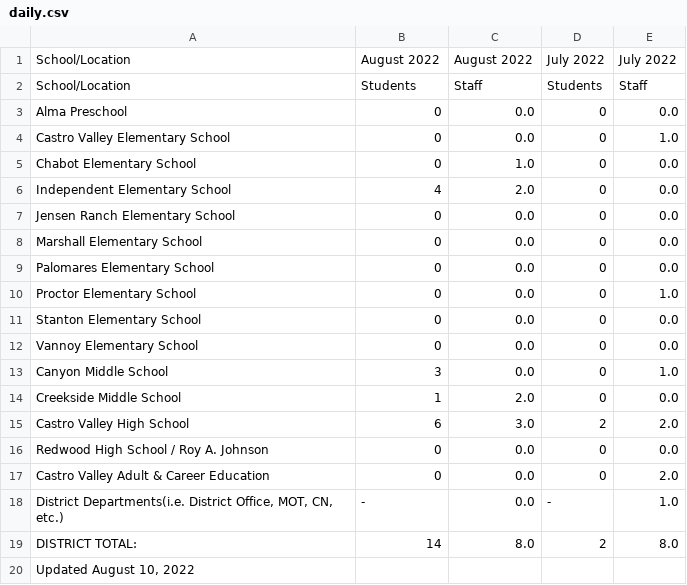
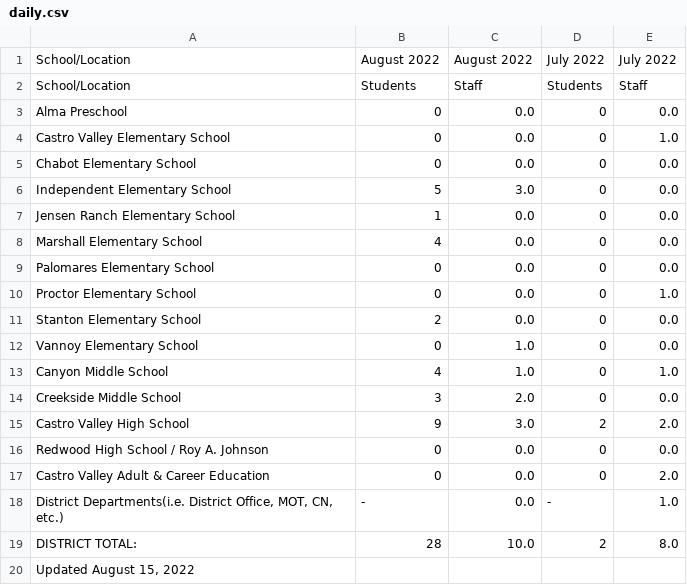
Before and after one commit to tctree333/CVUSD-COVID19-Cases, a CSV file: data/daily.csv, drawn as a sheet.

```diff
--- a/data/daily.csv
+++ b/data/daily.csv
@@ -4,13 +4,13 @@ Alma Preschool,0,0.0,0,0.0
 Castro Valley Elementary School,0,0.0,0,1.0
-Chabot Elementary School,0,1.0,0,0.0
-Independent Elementary School,4,2.0,0,0.0
-Jensen Ranch Elementary School,0,0.0,0,0.0
-Marshall Elementary School,0,0.0,0,0.0
+Chabot Elementary School,0,0.0,0,0.0
+Independent Elementary School,5,3.0,0,0.0
+Jensen Ranch Elementary School,1,0.0,0,0.0
+Marshall Elementary School,4,0.0,0,0.0
 Palomares Elementary School,0,0.0,0,0.0
 Proctor Elementary School,0,0.0,0,1.0
-Stanton Elementary School,0,0.0,0,0.0
-Vannoy Elementary School,0,0.0,0,0.0
-Canyon Middle School,3,0.0,0,1.0
-Creekside Middle School,1,2.0,0,0.0
-Castro Valley High School,6,3.0,2,2.0
+Stanton Elementary School,2,0.0,0,0.0
+Vannoy Elementary School,0,1.0,0,0.0
+Canyon Middle School,4,1.0,0,1.0
+Creekside Middle School,3,2.0,0,0.0
+Castro Valley High School,9,3.0,2,2.0
 Redwood High School / Roy A. Johnson,0,0.0,0,0.0
@@ -18,3 +18,3 @@ Castro Valley Adult & Career Education,0,0.0,0,2.0
 "District Departments(i.e. District Office, MOT, CN, etc.)",-,0.0,-,1.0
-DISTRICT TOTAL:,14,8.0,2,8.0
-"Updated August 10, 2022",,,,
+DISTRICT TOTAL:,28,10.0,2,8.0
+"Updated August 15, 2022",,,,
```
Also changed, not shown: 1 other file.
